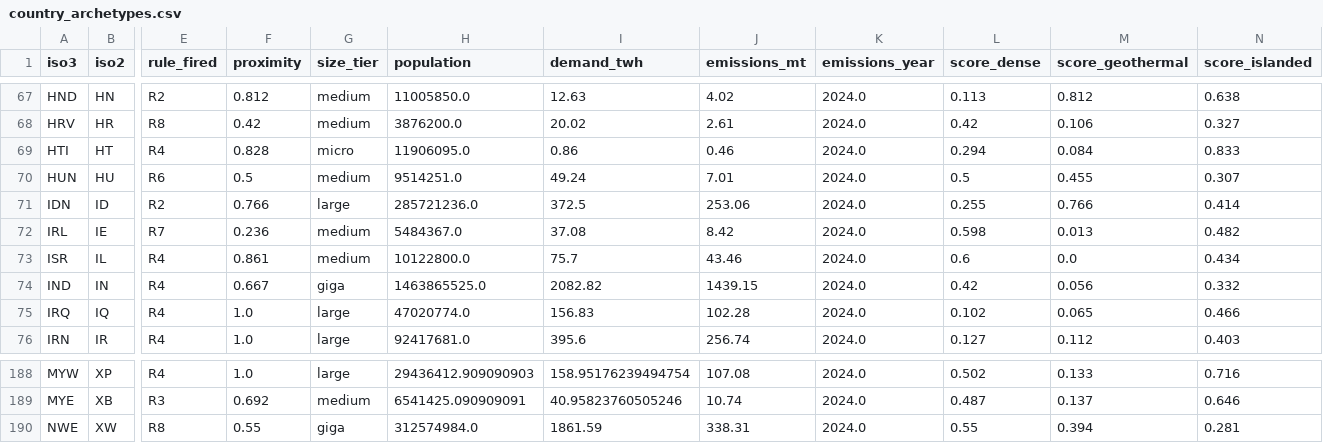
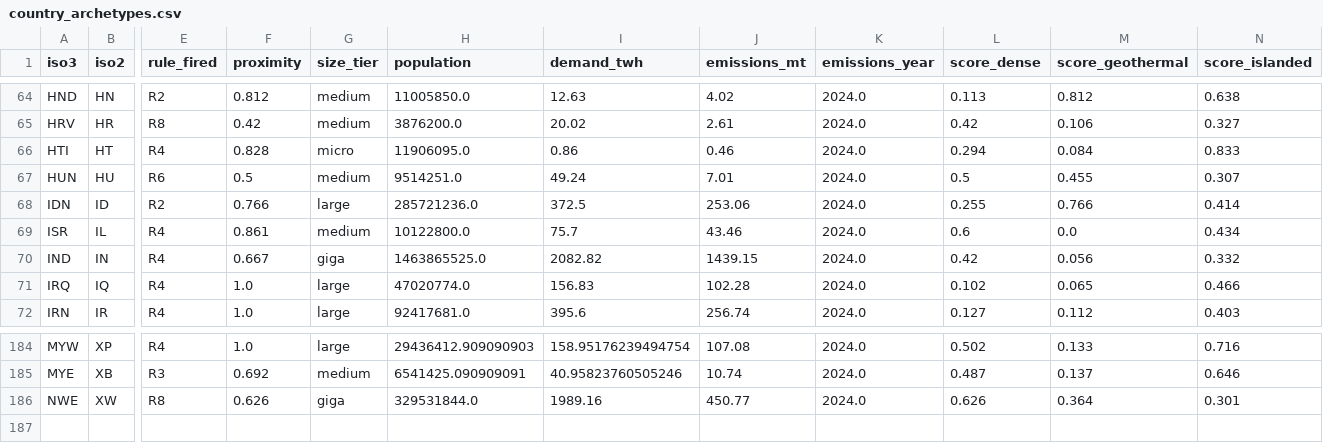
Before and after one commit to pypsalabs/catalyst-project, a CSV file: misc-quarter1/country-classification/country_archetypes.csv, drawn as a sheet; only a part is shown, gaps mark what is left out; removed rows and columns are numbered as before the commit, all else as after; rows hold the shown columns only; the diff covers the shown part only; the diff names each change by its address in the sheet, - before the commit and + after, or states it on an @@ line.

```diff
--- a/misc-quarter1/country-classification/country_archetypes.csv
+++ b/misc-quarter1/country-classification/country_archetypes.csv
-row 72: IRL | IE | R7 | 0.236 | medium | 5484367.0 | 37.08 | 8.42 | 2024.0 | 0.598 | 0.013 | 0.482
-F186 (proximity): 0.55
+F186 (proximity): 0.626
-H186 (population): 312574984.0
+H186 (population): 329531844.0
-I186 (demand_twh): 1861.59
+I186 (demand_twh): 1989.16
-J186 (emissions_mt): 338.31
+J186 (emissions_mt): 450.77
-L186 (score_dense): 0.55
+L186 (score_dense): 0.626
-M186 (score_geothermal): 0.394
+M186 (score_geothermal): 0.364
-N186 (score_islanded): 0.281
+N186 (score_islanded): 0.301
```
Also changed, not shown: 2 added rows and 5 removed rows elsewhere in this file, misc-quarter1/country-classification/country_features.csv, 13 other files.
